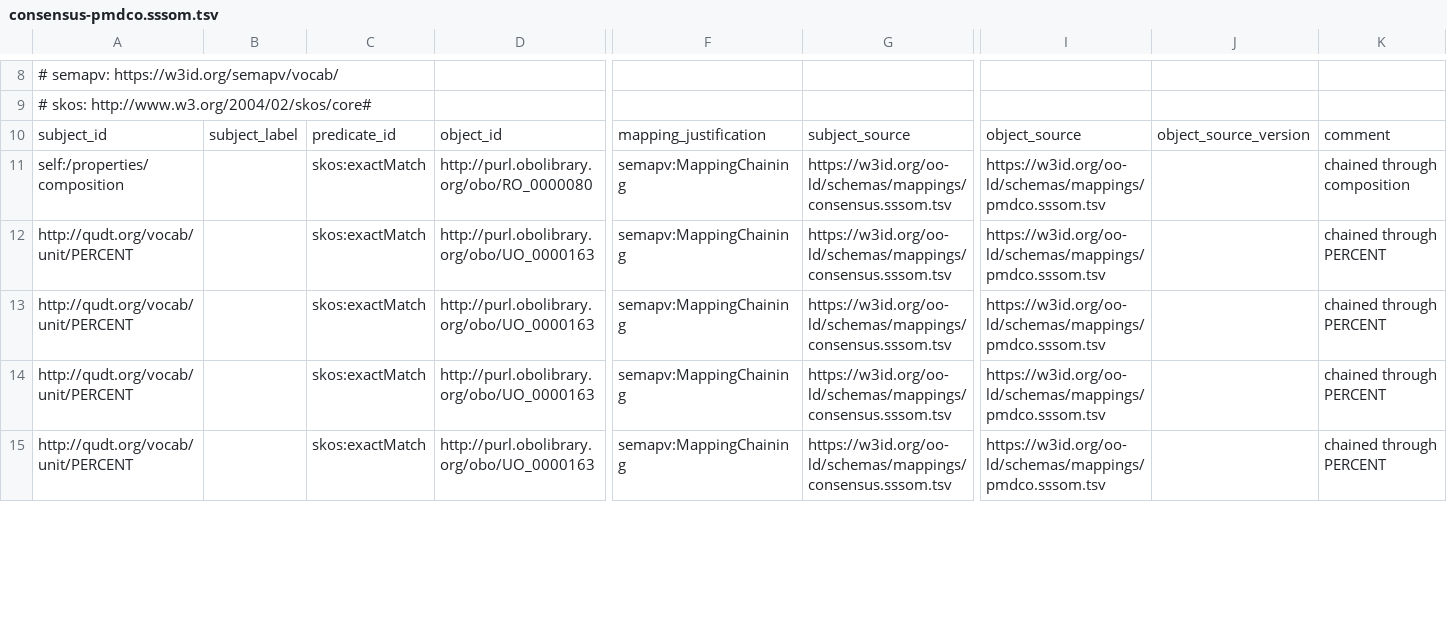
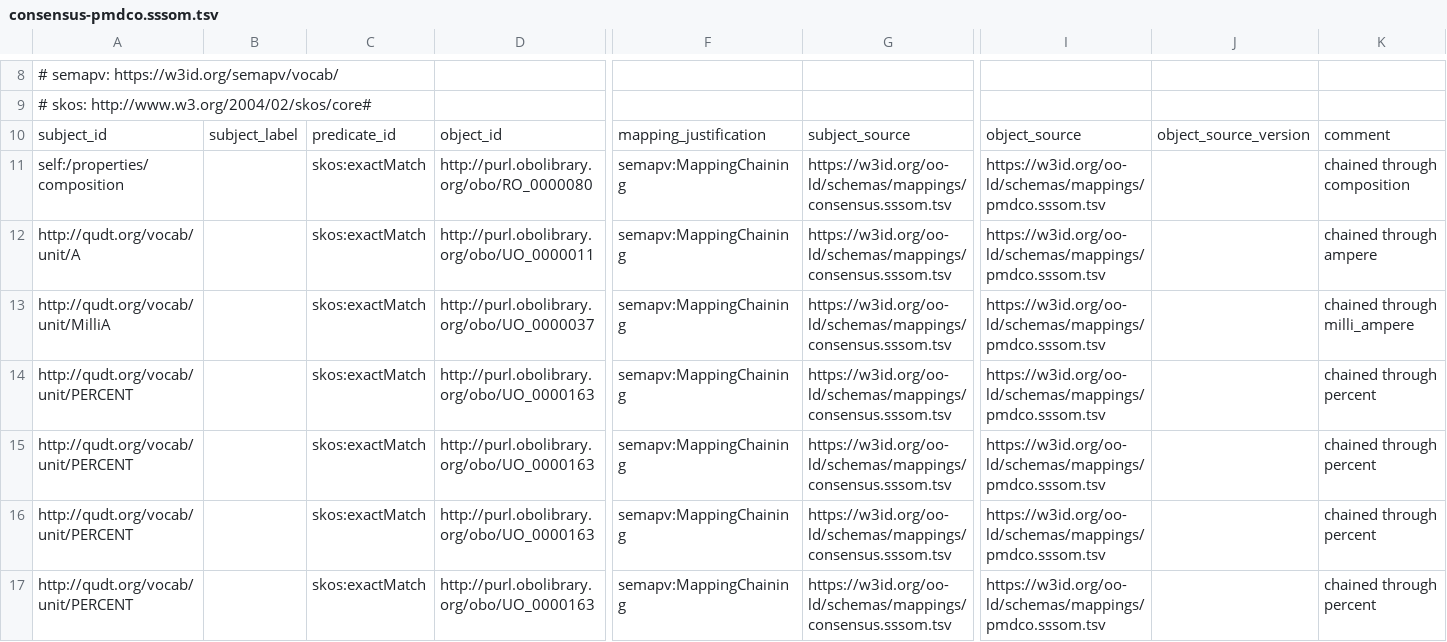
Before and after one commit to OO-LD/oold-reference-schemas, a TSV file: dev/mappings/crosswalks/consensus-pmdco.sssom.tsv, drawn as a sheet; only a part is shown, gaps mark what is left out; addresses are those after the commit; rows hold the shown columns only; the diff covers the shown part only; the diff names each change by its address in the sheet, - before the commit and + after, or states it on an @@ line.

```diff
--- a/dev/mappings/crosswalks/consensus-pmdco.sssom.tsv
+++ b/dev/mappings/crosswalks/consensus-pmdco.sssom.tsv
+row 12: http://qudt.org/vocab/unit/A |  | skos:exactMatch | http://purl.obolibrary.org/obo/UO_0000011 | semapv:MappingChaining | https://w3id.org/oo-ld/schemas/mappings/consensus.sssom.tsv | https://w3id.org/oo-ld/schemas/mappings/pmdco.sssom.tsv |  | chained through ampere
+row 13: http://qudt.org/vocab/unit/MilliA |  | skos:exactMatch | http://purl.obolibrary.org/obo/UO_0000037 | semapv:MappingChaining | https://w3id.org/oo-ld/schemas/mappings/consensus.sssom.tsv | https://w3id.org/oo-ld/schemas/mappings/pmdco.sssom.tsv |  | chained through milli_ampere
-K14:K17: chained through PERCENT
+K14:K17: chained through percent
```
Also changed, not shown: 2 added rows and 11 edited cells elsewhere in this file, dev/mappings/consensus.sssom.tsv, dev/mappings/crosswalks/consensus-emmo.sssom.tsv, 55 other files.
